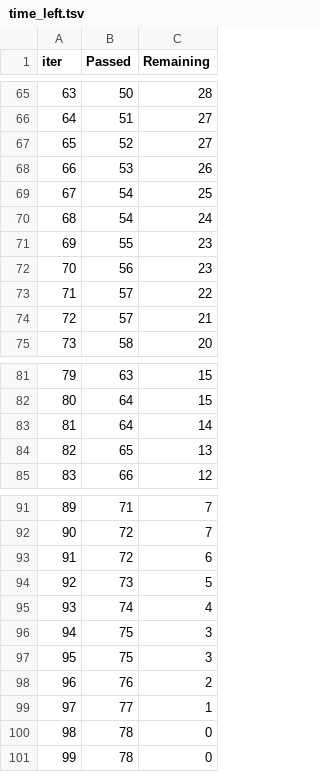
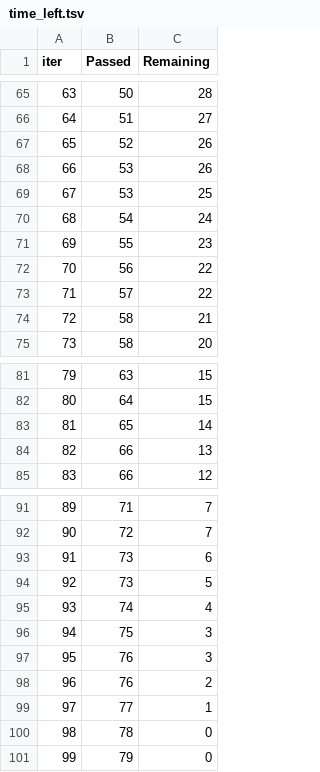
Before and after one commit to in1997/MLproject_tutorial, a TSV file: catboost_info/time_left.tsv, drawn as a sheet; only a part is shown, gaps mark what is left out; removed rows and columns are numbered as before the commit, all else as after; the diff covers the shown part only; the diff names each change by its address in the sheet, - before the commit and + after, or states it on an @@ line.

```diff
--- a/catboost_info/time_left.tsv
+++ b/catboost_info/time_left.tsv
@@ column A (iter) renumbered between rows 9 and 83 @@
-C67 (Remaining): 27
+C67 (Remaining): 26
-B69 (Passed): 54
+B69 (Passed): 53
-C72 (Remaining): 23
+C72 (Remaining): 22
-B74 (Passed): 57
+B74 (Passed): 58
-row 83: 81 | 64 | 14
-C83 (Remaining): 13
+C83 (Remaining): 14
+row 84: 82 | 66 | 13
-B93 (Passed): 72
+B93 (Passed): 73
-B97 (Passed): 75
+B97 (Passed): 76
-B101 (Passed): 78
+B101 (Passed): 79
```
Also changed, not shown: 9 added rows, 9 removed rows and 35 edited cells elsewhere in this file, 10 other files.
